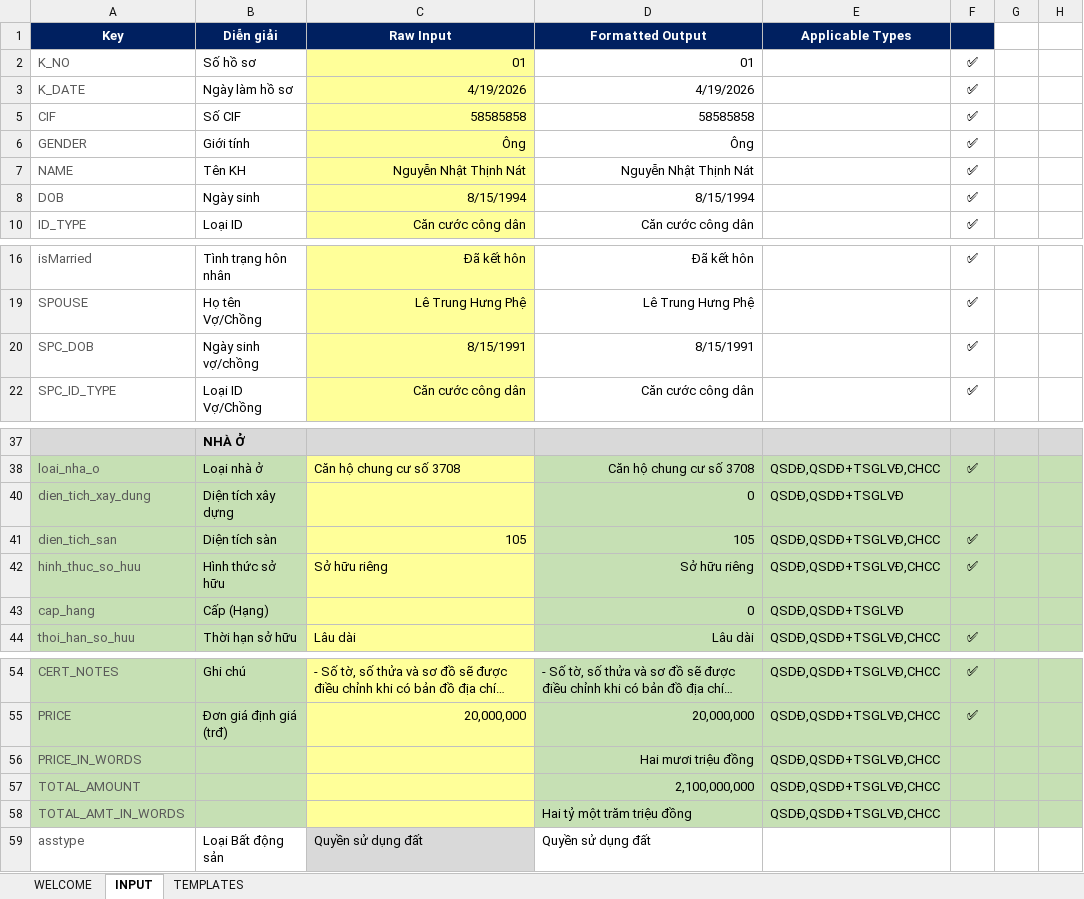
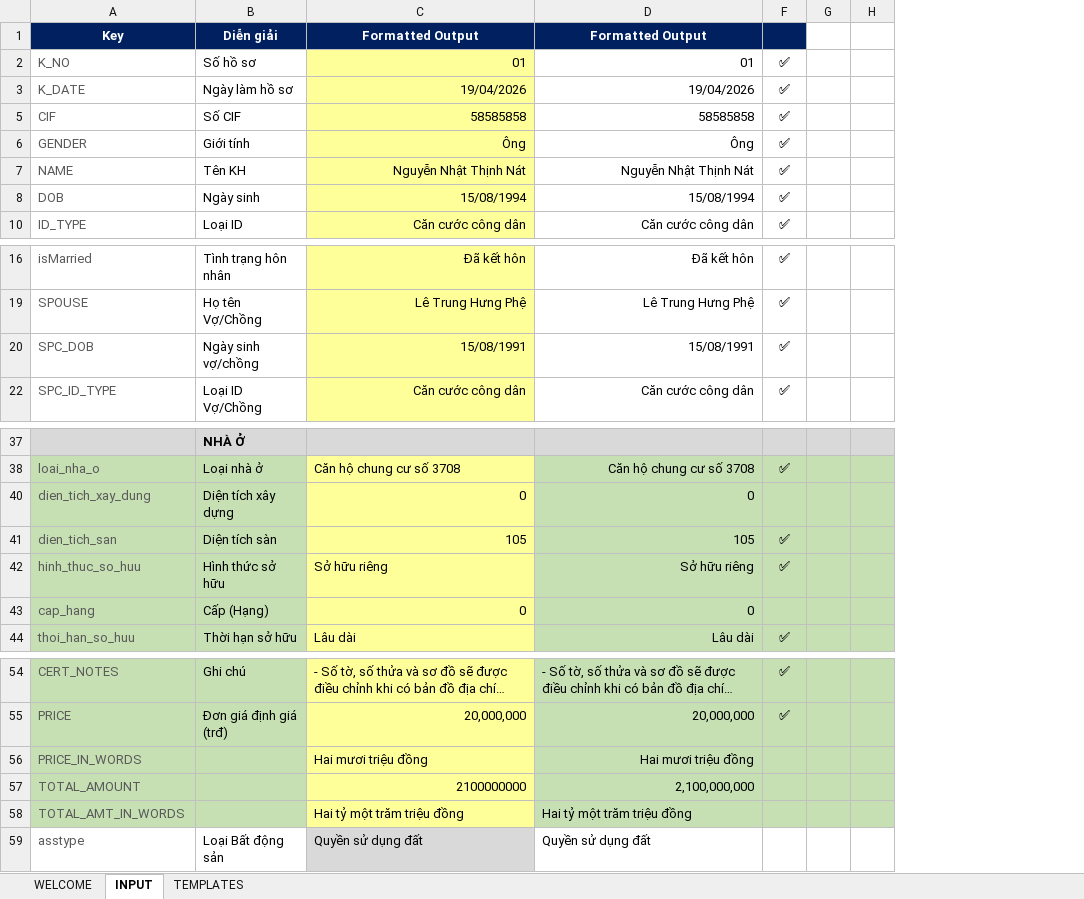
Before and after one commit to trunganh1901/MortgageContractAuto, an Excel workbook: EXCELUI.xlsm, sheet INPUT, drawn as a sheet; only a part is shown, gaps mark what is left out; long unchanged cells end in …; values as stored, in another font and other column widths than the file's, no borders; charts and pictures and conditional formats not drawn; the diff names each change by its address in the sheet, - before the commit and + after, or states it on an @@ line.

```diff
--- a/EXCELUI.xlsm (sheet INPUT)
+++ b/EXCELUI.xlsm (sheet INPUT)
@@ column E hidden, row 1: Applicable Types; rows 38-44: QSDĐ,QSDĐ+TSGLVĐ,CHCC | QSDĐ,QSDĐ+TSGLVĐ | QSDĐ,QSDĐ+TSGLVĐ,CHCC | QSDĐ,QSDĐ+TSGLVĐ,CHCC | QSDĐ,QSDĐ+TSGLVĐ | QSDĐ,QSDĐ+TSGLVĐ,CHCC; rows 54-58: all QSDĐ,QSDĐ+TSGLVĐ,CHCC @@
-C1: Raw Input
+C1: Formatted Output
-C3: 4/19/2026
+C3: 19/04/2026
-D3: 4/19/2026
+D3: 19/04/2026
-C8: 8/15/1994
+C8: 15/08/1994
-D8: 8/15/1994
+D8: 15/08/1994
-C20: 8/15/1991
+C20: 15/08/1991
-D20: 8/15/1991
+D20: 15/08/1991
-C40: (empty)
+C40: 0
-C43: (empty)
+C43: 0
-C56: (empty)
+C56: Hai mươi triệu đồng
-C57: (empty)
+C57: 2100000000
-C58: (empty)
+C58: Hai tỷ một trăm triệu đồng
```
Also changed, not shown: sheet TEMPLATES, formulas that keep their value, hidden cells, charts or pictures, 4 other files.
